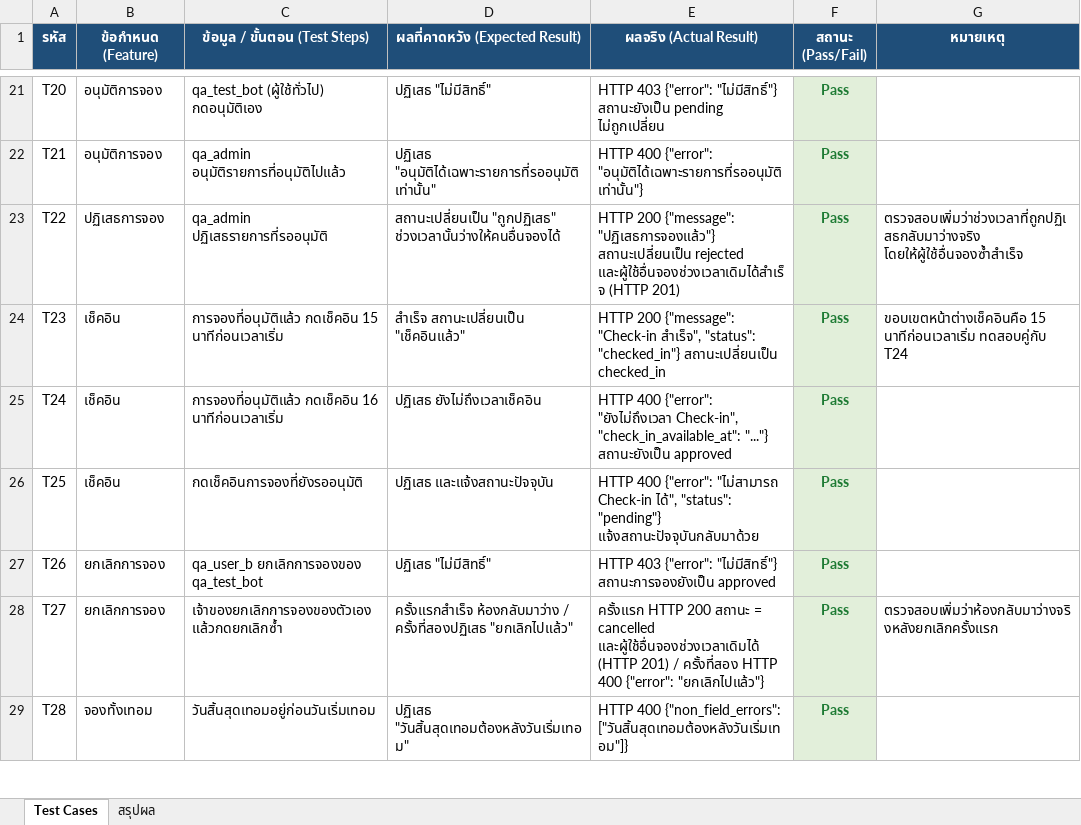
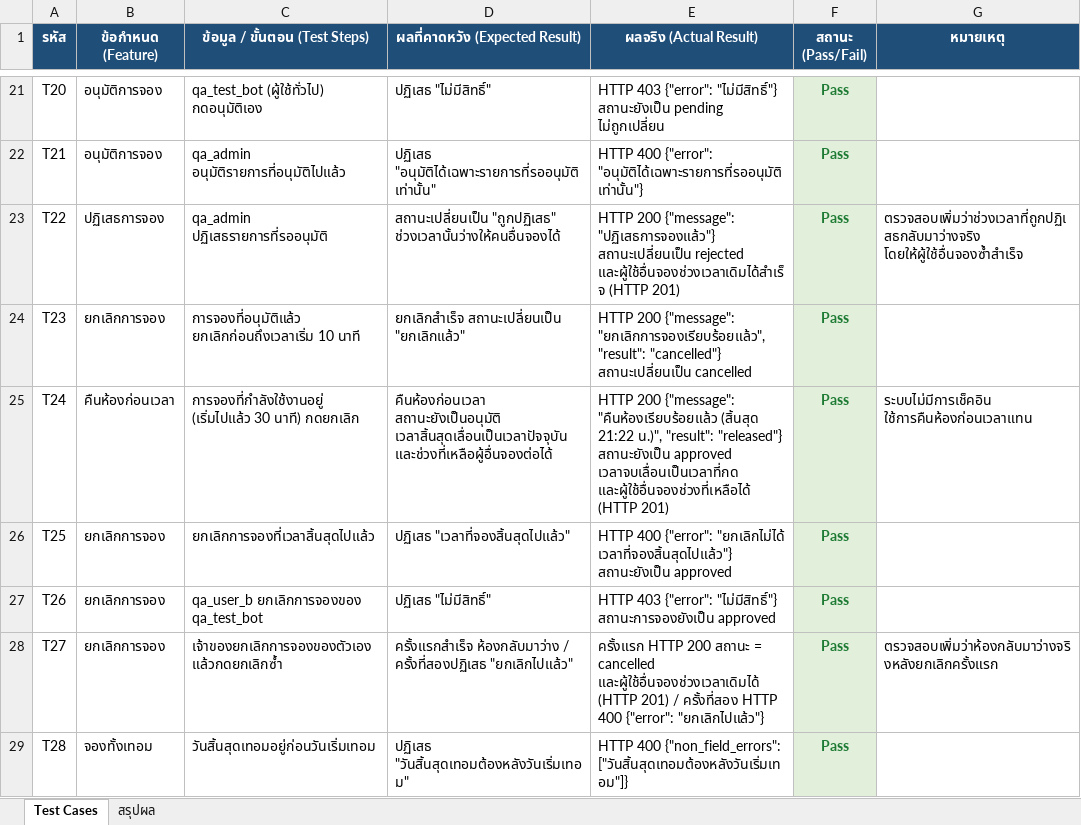
Before and after one commit to thanakornwork12-netizen/Booking-room, an Excel workbook: Test_Cases_BlockTest_Result.xlsx, sheet Test Cases, drawn as a sheet; only a part is shown, gaps mark what is left out; values as stored, in another font and other column widths than the file's, no borders; the diff names each change by its address in the sheet, - before the commit and + after, or states it on an @@ line.

```diff
--- a/Test_Cases_BlockTest_Result.xlsx (sheet Test Cases)
+++ b/Test_Cases_BlockTest_Result.xlsx (sheet Test Cases)
-B24 (ข้อกำหนด (Feature)): เช็คอิน
+B24 (ข้อกำหนด (Feature)): ยกเลิกการจอง
-C24 (ข้อมูล / ขั้นตอน (Test Steps)): การจองที่อนุมัติแล้ว กดเช็คอิน 15 นาทีก่อนเวลาเริ่ม
+C24 (ข้อมูล / ขั้นตอน (Test Steps)): การจองที่อนุมัติแล้ว ยกเลิกก่อนถึงเวลาเริ่ม 10 นาที
-D24 (ผลที่คาดหวัง (Expected Result)): สำเร็จ สถานะเปลี่ยนเป็น "เช็คอินแล้ว"
+D24 (ผลที่คาดหวัง (Expected Result)): ยกเลิกสำเร็จ สถานะเปลี่ยนเป็น "ยกเลิกแล้ว"
-E24 (ผลจริง (Actual Result)): …200 {"message": "Check-in สำเร็จ", "status": "checked_in"} สถานะเปลี่ยนเป็น checked_in
+E24 (ผลจริง (Actual Result)): …200 {"message": "ยกเลิกการจองเรียบร้อยแล้ว", "result": "cancelled"} สถานะเปลี่ยนเป็น cancelled
-G24 (หมายเหตุ): ขอบเขตหน้าต่างเช็คอินคือ 15 นาทีก่อนเวลาเริ่ม ทดสอบคู่กับ T24
+G24 (หมายเหตุ): (empty)
-B25 (ข้อกำหนด (Feature)): เช็คอิน
+B25 (ข้อกำหนด (Feature)): คืนห้องก่อนเวลา
-C25 (ข้อมูล / ขั้นตอน (Test Steps)): การจองที่อนุมัติแล้ว กดเช็คอิน 16 นาทีก่อนเวลาเริ่ม
+C25 (ข้อมูล / ขั้นตอน (Test Steps)): การจองที่กำลังใช้งานอยู่ (เริ่มไปแล้ว 30 นาที) กดยกเลิก
-D25 (ผลที่คาดหวัง (Expected Result)): ปฏิเสธ ยังไม่ถึงเวลาเช็คอิน
+D25 (ผลที่คาดหวัง (Expected Result)): คืนห้องก่อนเวลา สถานะยังเป็นอนุมัติ เวลาสิ้นสุดเลื่อนเป็นเวลาปัจจุบัน และช่วงที่เหลือผู้อื่นจองต่อได้
-E25 (ผลจริง (Actual Result)): HTTP 400 {"error": "ยังไม่ถึงเวลา Check-in", "check_in_available_at": "..."} สถานะยังเป็น approved
+E25 (ผลจริง (Actual Result)): HTTP 200 {"message": "คืนห้องเรียบร้อยแล้ว (สิ้นสุด 21:22 น.)", "result": "released"} สถานะยังเป็น approved เวลาจบเลื่อนเป็นเวลาที่กด และผู้ใช้อื่นจองช่วงที่เหลือได้ (HTTP 201)
-G25 (หมายเหตุ): (empty)
+G25 (หมายเหตุ): ระบบไม่มีการเช็คอิน ใช้การคืนห้องก่อนเวลาแทน
-B26 (ข้อกำหนด (Feature)): เช็คอิน
+B26 (ข้อกำหนด (Feature)): ยกเลิกการจอง
-C26 (ข้อมูล / ขั้นตอน (Test Steps)): กดเช็คอินการจองที่ยังรออนุมัติ
+C26 (ข้อมูล / ขั้นตอน (Test Steps)): ยกเลิกการจองที่เวลาสิ้นสุดไปแล้ว
-D26 (ผลที่คาดหวัง (Expected Result)): ปฏิเสธ และแจ้งสถานะปัจจุบัน
+D26 (ผลที่คาดหวัง (Expected Result)): ปฏิเสธ "เวลาที่จองสิ้นสุดไปแล้ว"
-E26 (ผลจริง (Actual Result)): …400 {"error": "ไม่สามารถ Check-in ได้", "status": "pending"} แจ้งสถานะปัจจุบันกลับมาด้วย
+E26 (ผลจริง (Actual Result)): …400 {"error": "ยกเลิกไม่ได้ เวลาที่จองสิ้นสุดไปแล้ว"} สถานะยังเป็น approved
```
Also changed, not shown: sheet สรุปผล, 2 other files.
